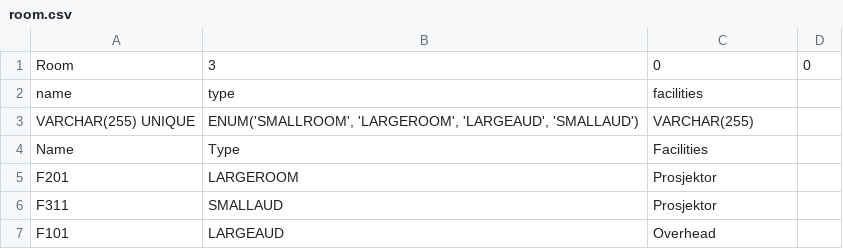
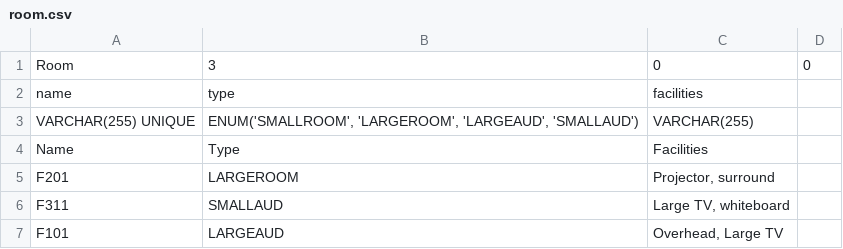
Before and after one commit to bjornosal/PGR200_assignment1, a CSV file: src/files/database files/room.csv, drawn as a sheet.

```diff
--- a/src/files/database files/room.csv
+++ b/src/files/database files/room.csv
@@ -4,4 +4,4 @@ VARCHAR(255) UNIQUE;ENUM('SMALLROOM', 'LARGEROOM', 'LARGEAUD', 'SMALLAUD');VARCH
 Name;Type;Facilities
-F201;LARGEROOM;Prosjektor
-F311;SMALLAUD;Prosjektor
-F101;LARGEAUD;Overhead
+F201;LARGEROOM;Projector, surround
+F311;SMALLAUD;Large TV, whiteboard
+F101;LARGEAUD;Overhead, Large TV
```
Also changed, not shown: src/files/database files/subject.csv, 13 other files.
